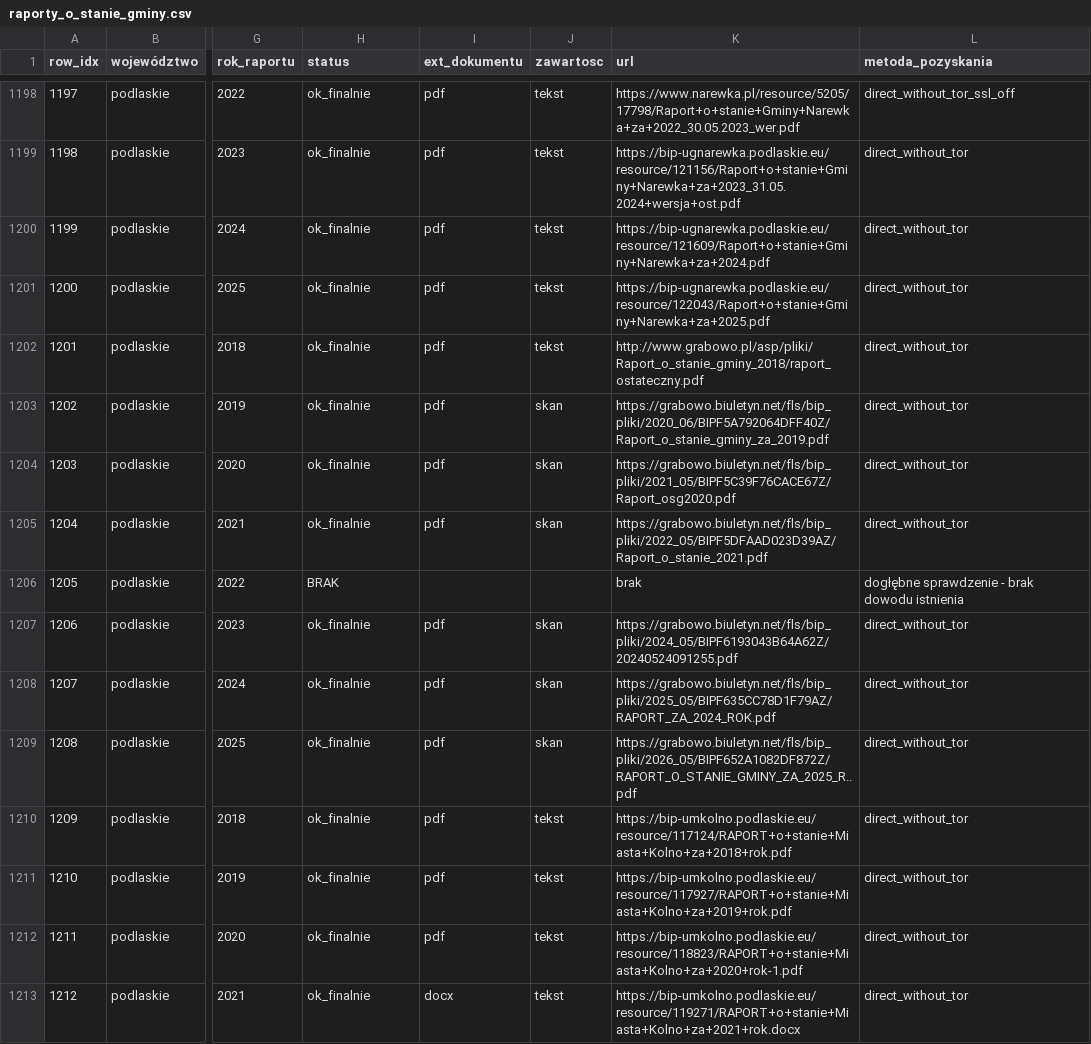
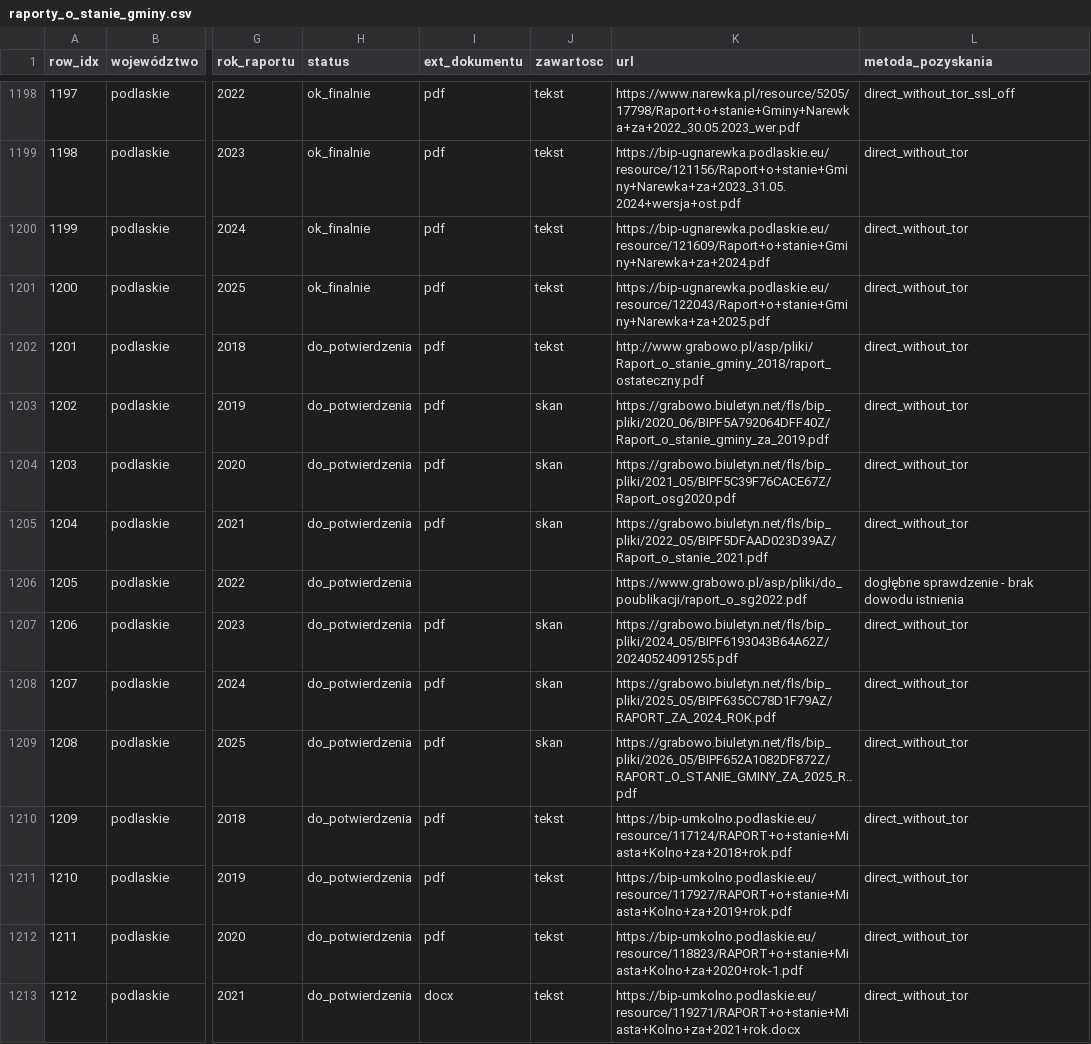
Before and after one commit to r2r2r2o/ejaj_temp, a CSV file: raporty_o_stanie_gminy.csv, drawn as a sheet; only a part is shown, gaps mark what is left out; the diff covers the shown part only; the diff names each change by its address in the sheet, - before the commit and + after, or states it on an @@ line.

Commit message:
v14

```diff
--- a/raporty_o_stanie_gminy.csv
+++ b/raporty_o_stanie_gminy.csv
-H1202:H1205 (status): ok_finalnie
+H1202:H1205 (status): do_potwierdzenia
-H1206 (status): BRAK
+H1206 (status): do_potwierdzenia
-K1206 (url): brak
+K1206 (url): https://www.grabowo.pl/asp/pliki/do_poublikacji/raport_o_sg2022.pdf
-H1207:H1213 (status): ok_finalnie
+H1207:H1213 (status): do_potwierdzenia
```
Also changed, not shown: 142 edited cells elsewhere in this file.
